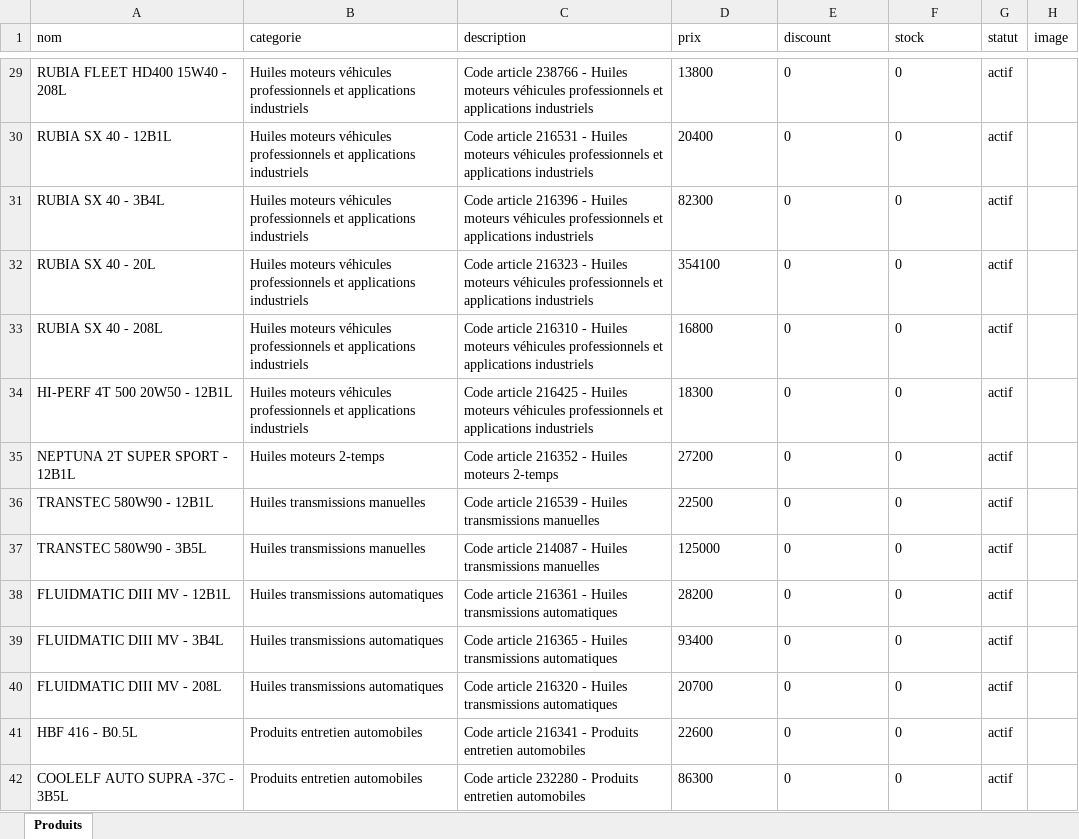
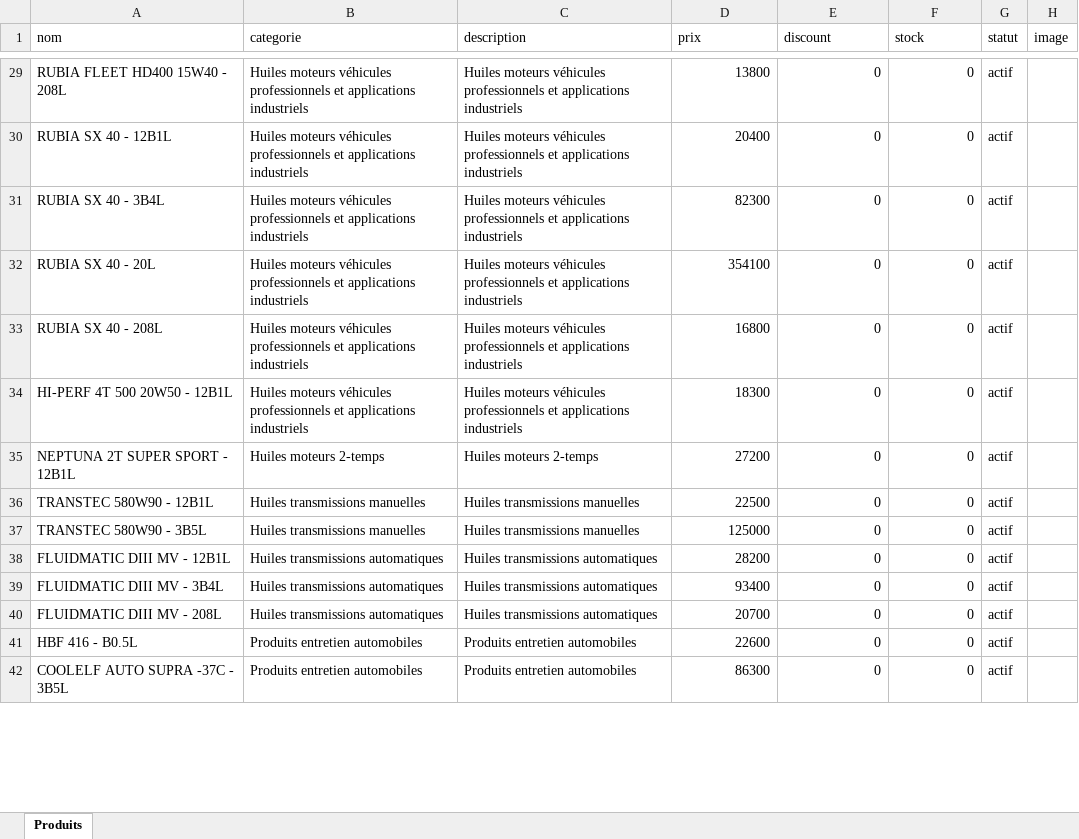
Before and after one commit to radio-lsr/site_winner, an Excel workbook: modele-import-produits.xlsx, sheet Produits, drawn as a sheet; only a part is shown, gaps mark what is left out; values as stored, in another font and other column widths than the file's, no borders; the diff covers the shown part only; the diff names each change by its address in the sheet, - before the commit and + after, or states it on an @@ line.

Commit message:
Produits : catégories de boutique et transfert des familles dans description
- Migration idempotente (MySQL et SQLite) jouée au démarrage et à db:init :
  les familles détaillées du tarif (« Huiles TP », « Huiles hydrauliques
  industrielles », « Graisses multi-usages »…) sont recopiées dans la
  description si elle est vide ou ne contenait qu'un code article, puis la
  catégorie devient Lubrifiants / Produits d'entretien / Accessoires.
- Le contrôleur ramène toute catégorie saisie (formulaire ou import) à une
  catégorie de boutique et, si la description est vide, range la famille
  saisie dans description.
- AdminProduits : liste de catégories fixe, description documentée.
- Boutique (SitePublic) : catégories fixes complétées par la base.
- Modèles d'import : la colonne description reprend la famille sans le
  code article.

Co-authored-by: arena-agent <297053741+arena-agent@users.noreply.github.com>

```diff
--- a/modele-import-produits.xlsx (sheet Produits)
+++ b/modele-import-produits.xlsx (sheet Produits)
-C29 (description): Code article 238766 - Huiles moteurs…
+C29 (description): Huiles moteurs…
-D29:F42 alignment: left
+D29:F42 alignment: right
-C30 (description): Code article 216531 - Huiles moteurs…
+C30 (description): Huiles moteurs…
-C31 (description): Code article 216396 - Huiles moteurs…
+C31 (description): Huiles moteurs…
-C32 (description): Code article 216323 - Huiles moteurs…
+C32 (description): Huiles moteurs…
-C33 (description): Code article 216310 - Huiles moteurs…
+C33 (description): Huiles moteurs…
-C34 (description): Code article 216425 - Huiles moteurs…
+C34 (description): Huiles moteurs…
-C35 (description): Code article 216352 - Huiles moteurs 2-temps
+C35 (description): Huiles moteurs 2-temps
-C36 (description): Code article 216539 - Huiles transmissions manuelles
+C36 (description): Huiles transmissions manuelles
-C37 (description): Code article 214087 - Huiles transmissions manuelles
+C37 (description): Huiles transmissions manuelles
-C38 (description): Code article 216361 - Huiles transmissions automatiques
+C38 (description): Huiles transmissions automatiques
-C39 (description): Code article 216365 - Huiles transmissions automatiques
+C39 (description): Huiles transmissions automatiques
-C40 (description): Code article 216320 - Huiles transmissions automatiques
+C40 (description): Huiles transmissions automatiques
-C41 (description): Code article 216341 - Produits entretien automobiles
+C41 (description): Produits entretien automobiles
-C42 (description): Code article 232280 - Produits entretien automobiles
+C42 (description): Produits entretien automobiles
```
Also changed, not shown: 71 edited cells and cell formats elsewhere in this sheet, 10 other files.
